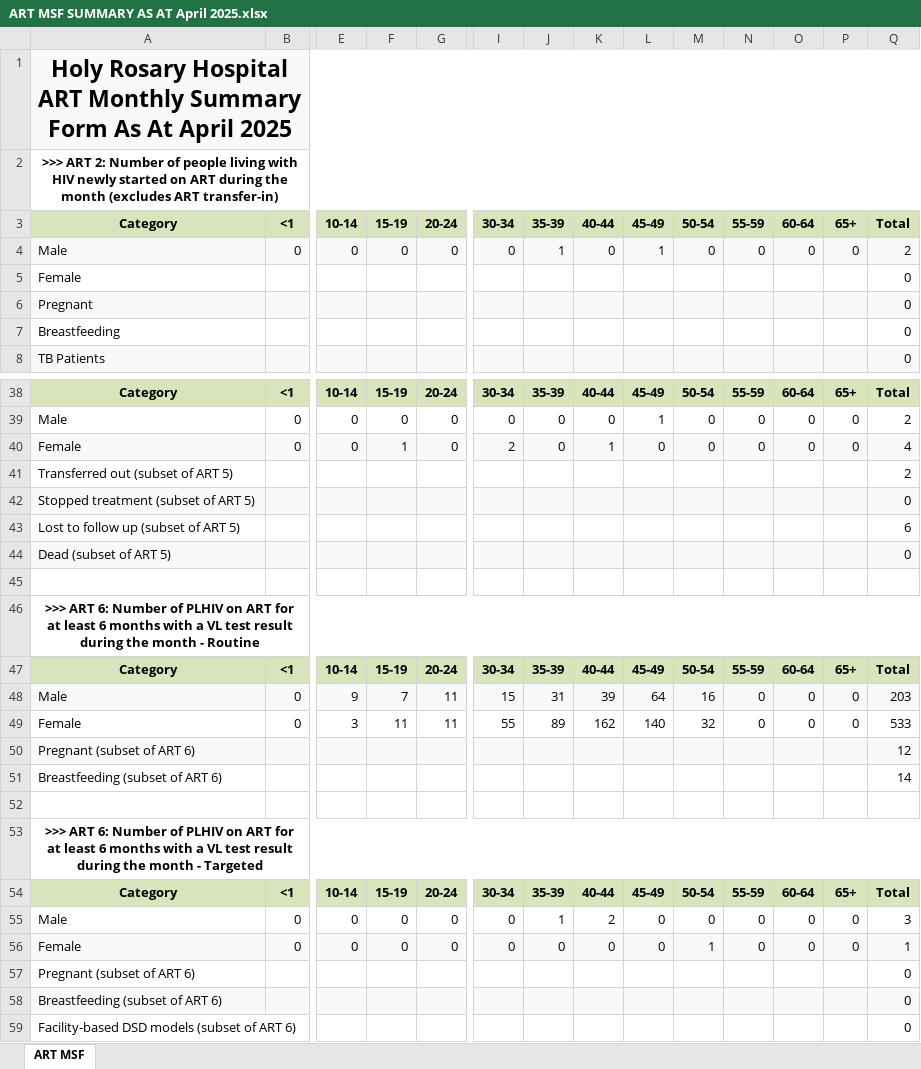
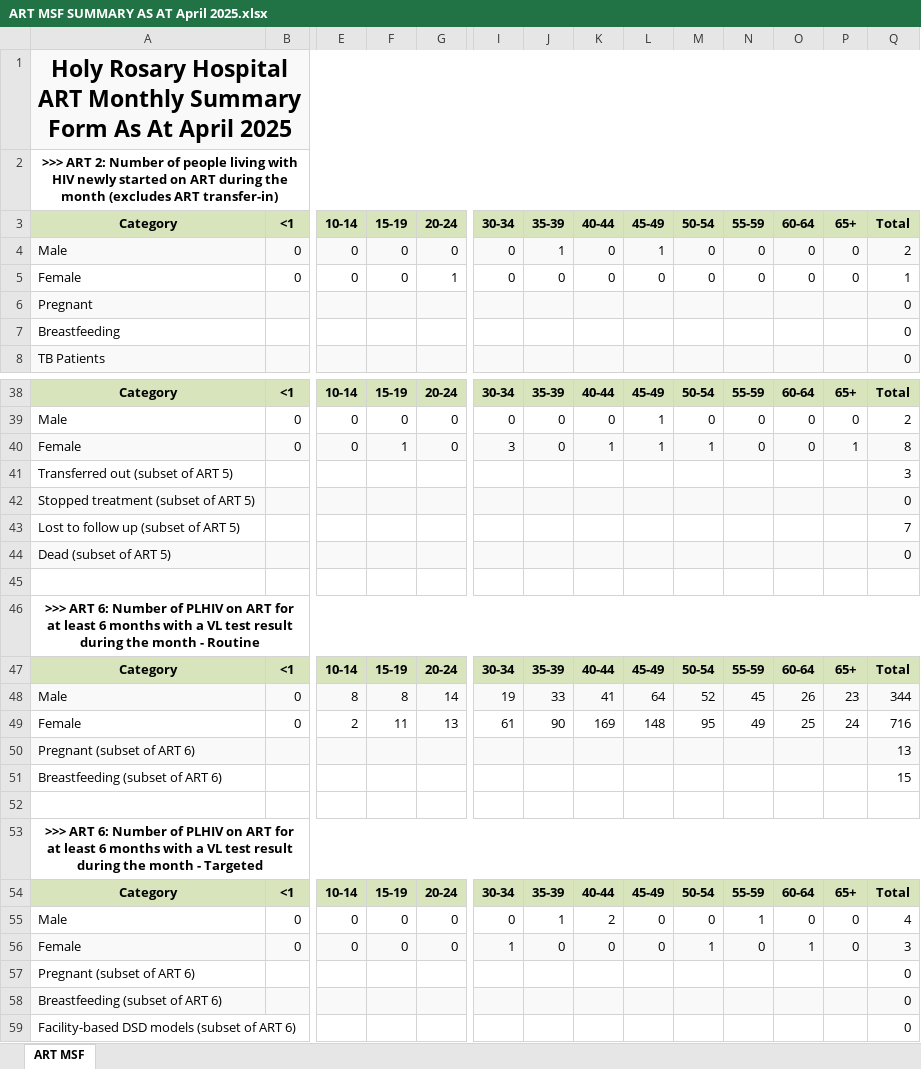
Before and after one commit to Netocodez/MSF-Calculator, an Excel workbook: ART MSF SUMMARY AS AT April 2025.xlsx, sheet ART MSF, drawn as a sheet; only a part is shown, gaps mark what is left out; values as stored, in another font and other column widths than the file's, no borders; removed rows and columns are numbered as before the commit, all else as after; rows hold the shown columns only; the diff covers the shown part only; the diff names each change by its address in the sheet, - before the commit and + after, or states it on an @@ line.

```diff
--- a/ART MSF SUMMARY AS AT April 2025.xlsx (sheet ART MSF)
+++ b/ART MSF SUMMARY AS AT April 2025.xlsx (sheet ART MSF)
-row 5: Female |  |  |  |  |  |  |  |  |  |  |  |  | 0
+row 5: Female | 0 | 0 | 0 | 1 | 0 | 0 | 0 | 0 | 0 | 0 | 0 | 0 | 1
-I40: 2
+I40: 3
-L40: 0
+L40: 1
-M40: 0
+M40: 1
-P40: 0
+P40: 1
-Q40: 4
+Q40: 8
-Q41: 2
+Q41: 3
-Q43: 6
+Q43: 7
-E48: 9
+E48: 8
-F48: 7
+F48: 8
-G48: 11
+G48: 14
-I48: 15
+I48: 19
-J48: 31
+J48: 33
-K48: 39
+K48: 41
-M48: 16
+M48: 52
-N48: 0
+N48: 45
-O48: 0
+O48: 26
-P48: 0
+P48: 23
-Q48: 203
+Q48: 344
-row 49: Female | 0 | 3 | 11 | 11 | 55 | 89 | 162 | 140 | 32 | 0 | 0 | 0 | 533
+row 49: Female | 0 | 2 | 11 | 13 | 61 | 90 | 169 | 148 | 95 | 49 | 25 | 24 | 716
-Q50: 12
+Q50: 13
-Q51: 14
+Q51: 15
-N55: 0
+N55: 1
-Q55: 3
+Q55: 4
-I56: 0
+I56: 1
-O56: 0
+O56: 1
-Q56: 1
+Q56: 3
```
Also changed, not shown: 3 added rows, 3 removed rows and 56 edited cells elsewhere in this sheet, 2 other files.
